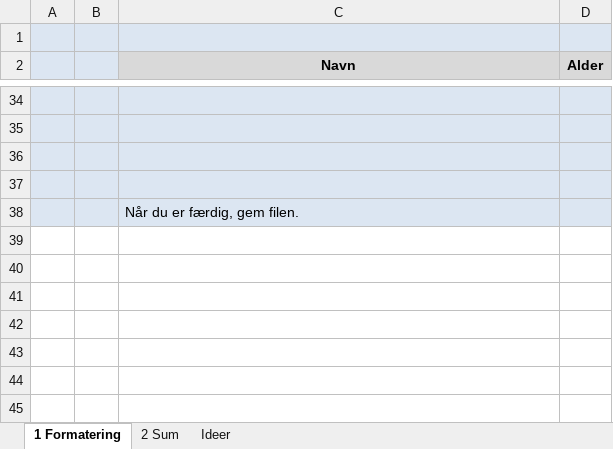
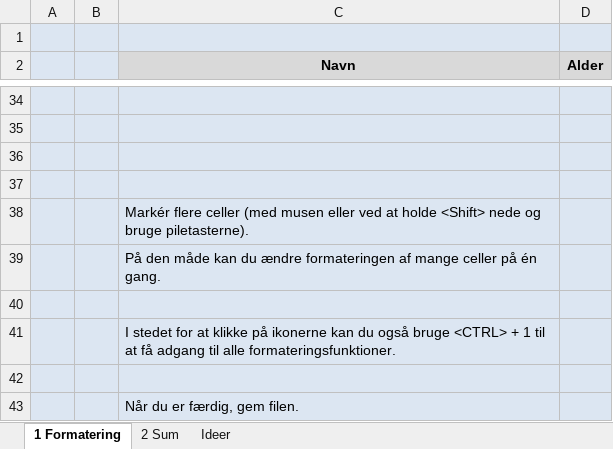
Before and after one commit to lichtgestalter/AspIT_Python, an Excel workbook: 95_Excel/Excel_Begynder_Opgaver.xlsx, sheet 1 Formatering, drawn as a sheet; only a part is shown, gaps mark what is left out; values as stored, in another font and other column widths than the file's, no borders; charts and pictures not drawn; the diff names each change by its address in the sheet, - before the commit and + after, or states it on an @@ line.

```diff
--- a/95_Excel/Excel_Begynder_Opgaver.xlsx (sheet 1 Formatering)
+++ b/95_Excel/Excel_Begynder_Opgaver.xlsx (sheet 1 Formatering)
+row 38:  |  | Markér flere celler (med musen eller ved at holde <Shift> nede og bruge piletasterne).
+row 39:  |  | På den måde kan du ændre formateringen af mange celler på én gang.
+row 40: (empty)
+row 41:  |  | I stedet for at klikke på ikonerne kan du også bruge <CTRL> + 1 til at få adgang til alle formateringsfunktioner.
+row 42: (empty)
```
Also changed, not shown: sheet Ideer, charts or pictures.
